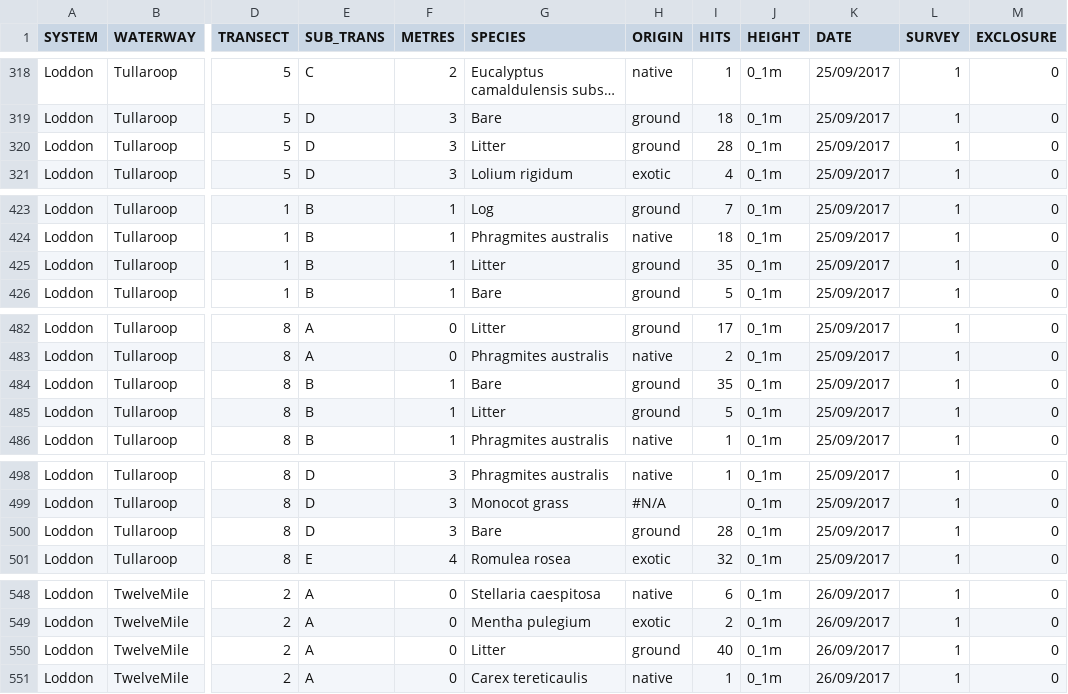
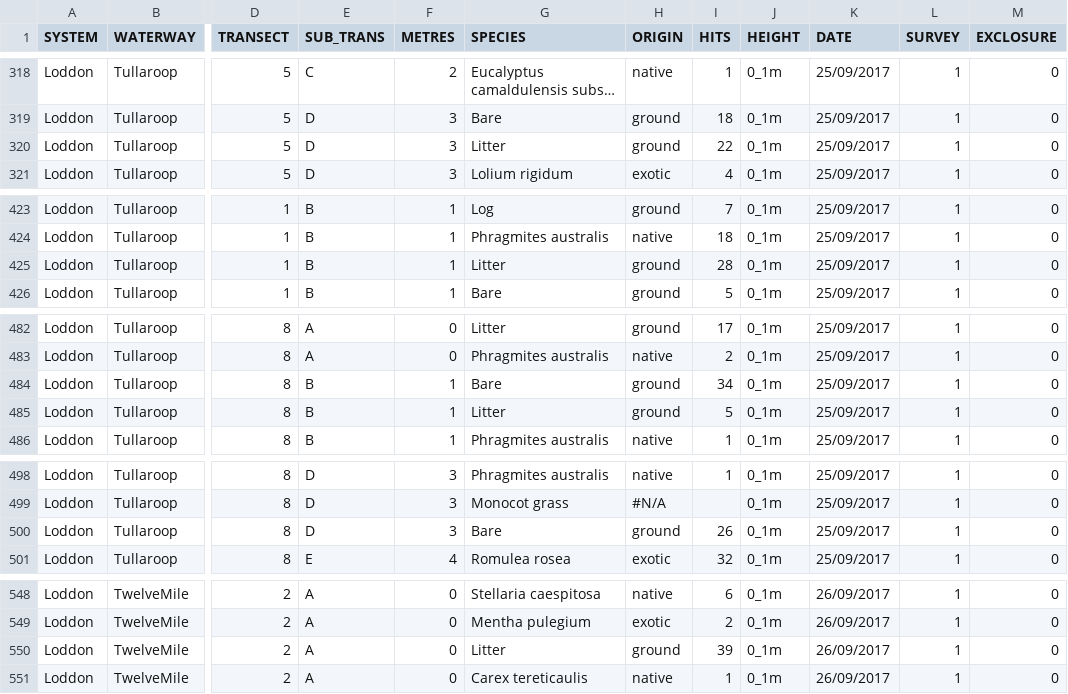
Before and after one commit to egouldo/VEFMAP_VEG_Stage6, a CSV file: data/raw_data/veg_data/VEFMAPS6_Loddon_2017_2018_Point.csv, drawn as a sheet; only a part is shown, gaps mark what is left out; long unchanged cells end in …; the diff covers the shown part only; the diff names each change by its address in the sheet, - before the commit and + after, or states it on an @@ line.

```diff
--- a/data/raw_data/veg_data/VEFMAPS6_Loddon_2017_2018_Point.csv
+++ b/data/raw_data/veg_data/VEFMAPS6_Loddon_2017_2018_Point.csv
-I320 (HITS): 28
+I320 (HITS): 22
-I425 (HITS): 35
+I425 (HITS): 28
-I484 (HITS): 35
+I484 (HITS): 34
-I500 (HITS): 28
+I500 (HITS): 26
-I550 (HITS): 40
+I550 (HITS): 39
```
Also changed, not shown: 36 edited cells elsewhere in this file.
